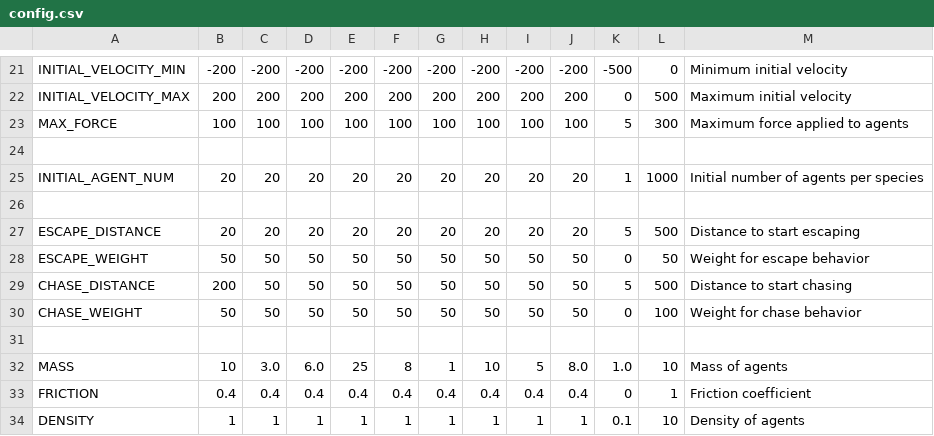
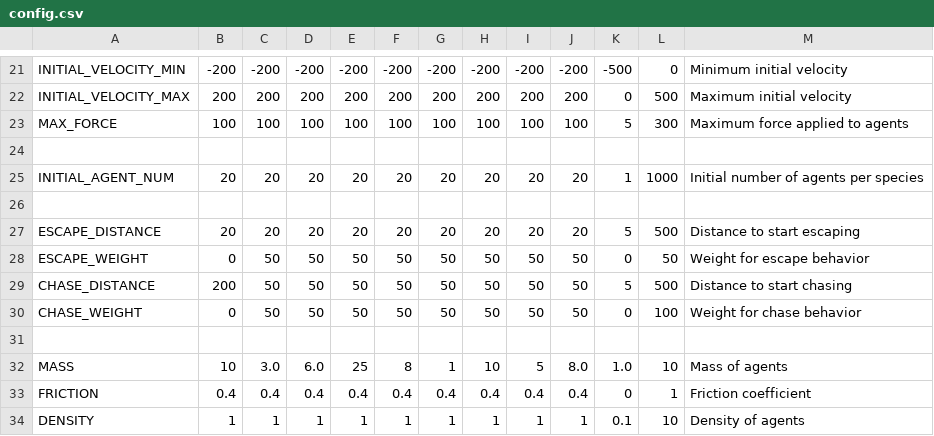
Before and after one commit to sw-sw-sw/yaorozu3b, a CSV file: config.csv, drawn as a sheet; only a part is shown, gaps mark what is left out.

```diff
--- a/config.csv
+++ b/config.csv
@@ -27,5 +27,5 @@ INITIAL_AGENT_NUM,20,20,20,20,20,20,20,20,20,1,1000,Initial number of agents per
 ESCAPE_DISTANCE,20,20,20,20,20,20,20,20,20,5,500,Distance to start escaping
-ESCAPE_WEIGHT,50,50,50,50,50,50,50,50,50,0,50,Weight for escape behavior
+ESCAPE_WEIGHT,0,50,50,50,50,50,50,50,50,0,50,Weight for escape behavior
 CHASE_DISTANCE,200,50,50,50,50,50,50,50,50,5,500,Distance to start chasing
-CHASE_WEIGHT,50,50,50,50,50,50,50,50,50,0,100,Weight for chase behavior
+CHASE_WEIGHT,0,50,50,50,50,50,50,50,50,0,100,Weight for chase behavior
 ,,,,,,,,,,,,
```
Also changed, not shown: 11 other files.
